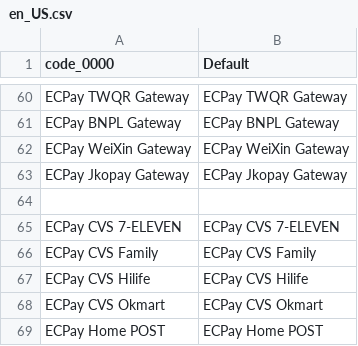
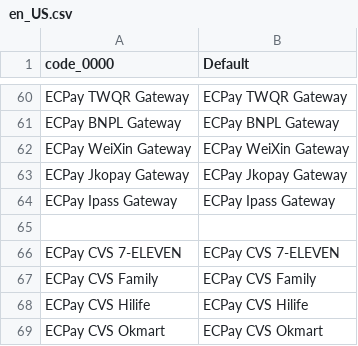
Before and after one commit to ECPay/magento2-module-general, a CSV file: i18n/en_US.csv, drawn as a sheet; only a part is shown, gaps mark what is left out; the shorter side is filled out with more unchanged rows; the diff names each change by its address in the sheet, - before the commit and + after, or states it on an @@ line.

```diff
--- a/i18n/en_US.csv
+++ b/i18n/en_US.csv
+row 64: ECPay Ipass Gateway | ECPay Ipass Gateway
```
Also changed, not shown: i18n/zh_Hant_TW.csv, 3 other files.
